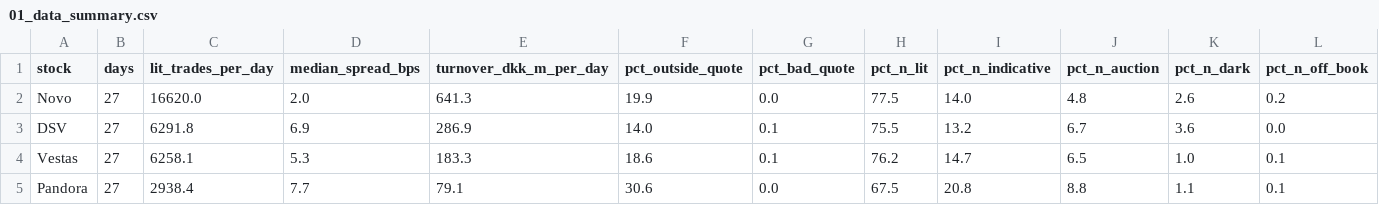
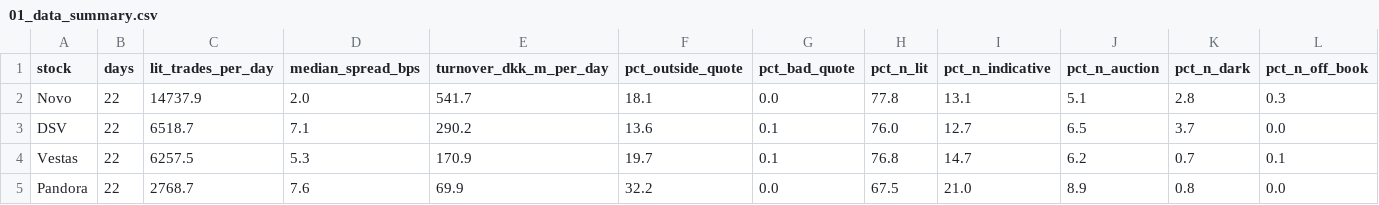
Before and after one commit to christianbork/tifs-group-project, a CSV file: outputs/tables/01_data_summary.csv, drawn as a sheet; only a part is shown; the diff covers the shown part only; the diff names each change by its address in the sheet, - before the commit and + after, or states it on an @@ line.

```diff
--- a/outputs/tables/01_data_summary.csv
+++ b/outputs/tables/01_data_summary.csv
-B2:B5 (days): 27
+B2:B5 (days): 22
-C2 (lit_trades_per_day): 16620.0
+C2 (lit_trades_per_day): 14737.9
-E2 (turnover_dkk_m_per_day): 641.3
+E2 (turnover_dkk_m_per_day): 541.7
-F2 (pct_outside_quote): 19.9
+F2 (pct_outside_quote): 18.1
-H2 (pct_n_lit): 77.5
+H2 (pct_n_lit): 77.8
-I2 (pct_n_indicative): 14.0
+I2 (pct_n_indicative): 13.1
-J2 (pct_n_auction): 4.8
+J2 (pct_n_auction): 5.1
-K2 (pct_n_dark): 2.6
+K2 (pct_n_dark): 2.8
-L2 (pct_n_off_book): 0.2
+L2 (pct_n_off_book): 0.3
-C3 (lit_trades_per_day): 6291.8
+C3 (lit_trades_per_day): 6518.7
-D3 (median_spread_bps): 6.9
+D3 (median_spread_bps): 7.1
-E3 (turnover_dkk_m_per_day): 286.9
+E3 (turnover_dkk_m_per_day): 290.2
-F3 (pct_outside_quote): 14.0
+F3 (pct_outside_quote): 13.6
-H3 (pct_n_lit): 75.5
+H3 (pct_n_lit): 76.0
-I3 (pct_n_indicative): 13.2
+I3 (pct_n_indicative): 12.7
-J3 (pct_n_auction): 6.7
+J3 (pct_n_auction): 6.5
-K3 (pct_n_dark): 3.6
+K3 (pct_n_dark): 3.7
-C4 (lit_trades_per_day): 6258.1
+C4 (lit_trades_per_day): 6257.5
-E4 (turnover_dkk_m_per_day): 183.3
+E4 (turnover_dkk_m_per_day): 170.9
-F4 (pct_outside_quote): 18.6
+F4 (pct_outside_quote): 19.7
-H4 (pct_n_lit): 76.2
+H4 (pct_n_lit): 76.8
-J4 (pct_n_auction): 6.5
+J4 (pct_n_auction): 6.2
-K4 (pct_n_dark): 1.0
+K4 (pct_n_dark): 0.7
-C5 (lit_trades_per_day): 2938.4
+C5 (lit_trades_per_day): 2768.7
-D5 (median_spread_bps): 7.7
+D5 (median_spread_bps): 7.6
-E5 (turnover_dkk_m_per_day): 79.1
+E5 (turnover_dkk_m_per_day): 69.9
-F5 (pct_outside_quote): 30.6
+F5 (pct_outside_quote): 32.2
-I5 (pct_n_indicative): 20.8
+I5 (pct_n_indicative): 21.0
-J5 (pct_n_auction): 8.8
+J5 (pct_n_auction): 8.9
-K5 (pct_n_dark): 1.1
+K5 (pct_n_dark): 0.8
-L5 (pct_n_off_book): 0.1
+L5 (pct_n_off_book): 0.0
```
Also changed, not shown: 21 edited cells elsewhere in this file, 7 other files.
